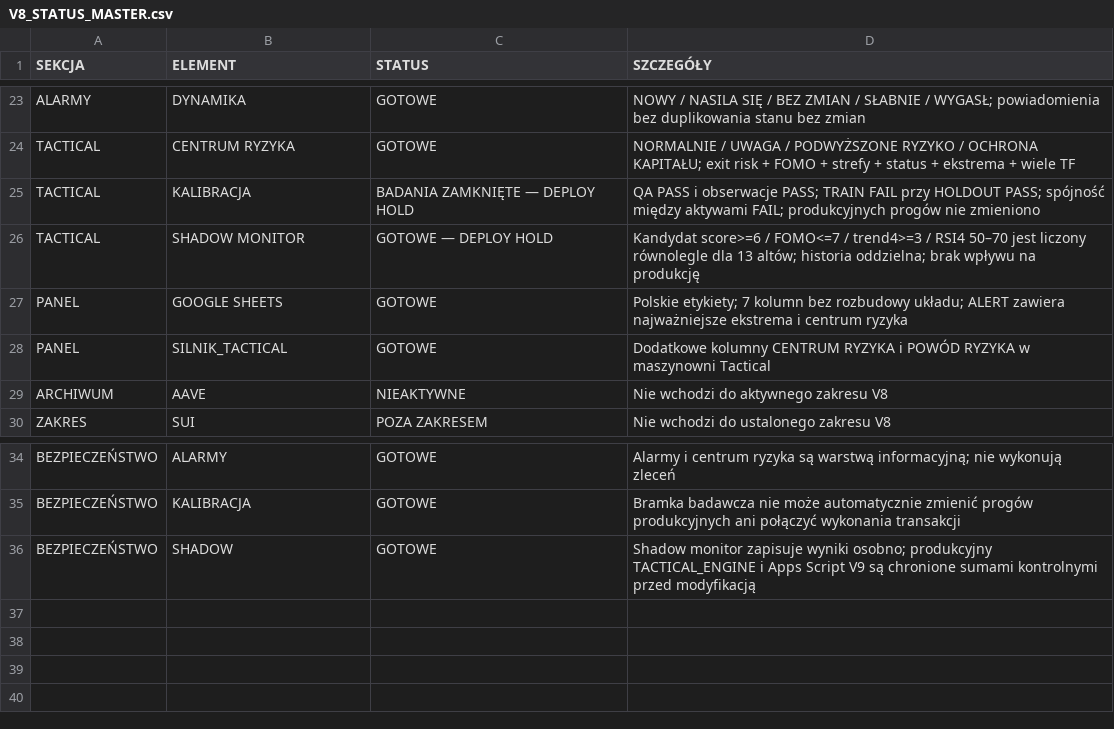
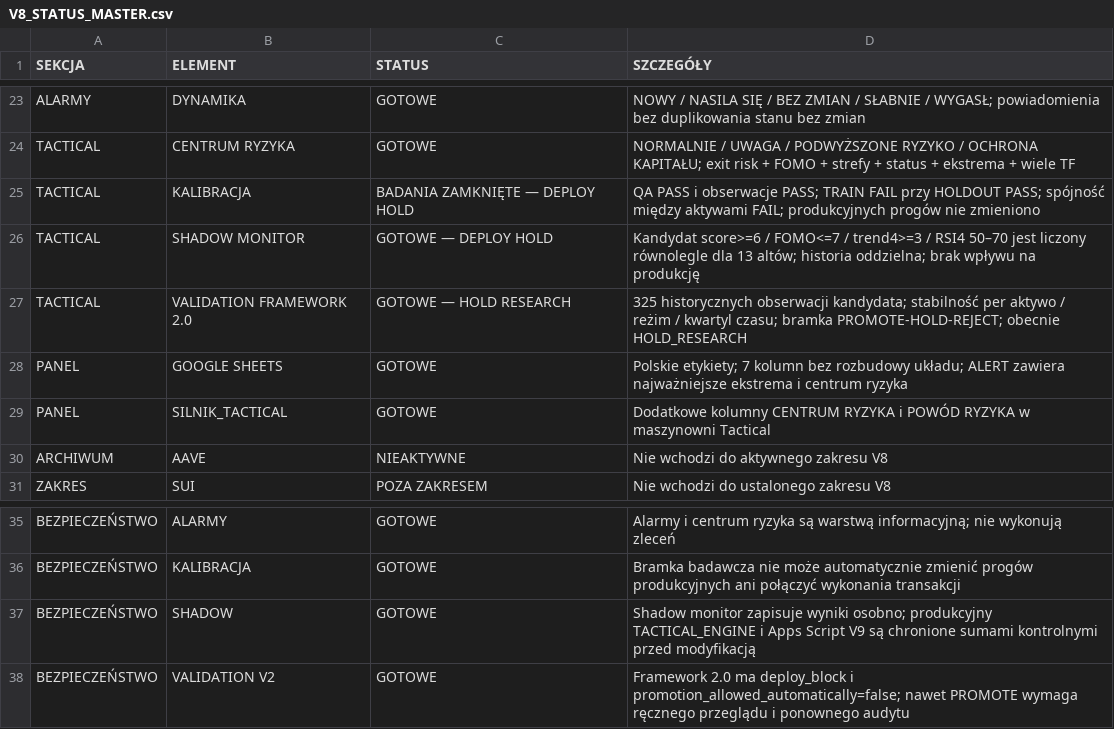
Before and after one commit to PawelKaminski12/TEST-LAB-V8, a CSV file: google_sheets/V8_STATUS_MASTER.csv, drawn as a sheet; only a part is shown, gaps mark what is left out.

Commit message:
Zapisz Validation Framework 2.0 w statusie V8

```diff
--- a/google_sheets/V8_STATUS_MASTER.csv
+++ b/google_sheets/V8_STATUS_MASTER.csv
@@ -26,2 +26,3 @@ TACTICAL,KALIBRACJA,BADANIA ZAMKNIĘTE — DEPLOY HOLD,QA PASS i obserwacje PASS
 TACTICAL,SHADOW MONITOR,GOTOWE — DEPLOY HOLD,Kandydat score>=6 / FOMO<=7 / trend4>=3 / RSI4 50–70 jest liczony równolegle dla 13 altów; historia oddzielna; brak wpływu na produkcję
+TACTICAL,VALIDATION FRAMEWORK 2.0,GOTOWE — HOLD RESEARCH,325 historycznych obserwacji kandydata; stabilność per aktywo / reżim / kwartyl czasu; bramka PROMOTE-HOLD-REJECT; obecnie HOLD_RESEARCH
 PANEL,GOOGLE SHEETS,GOTOWE,Polskie etykiety; 7 kolumn bez rozbudowy układu; ALERT zawiera najważniejsze ekstrema i centrum ryzyka
@@ -36 +37,2 @@ BEZPIECZEŃSTWO,KALIBRACJA,GOTOWE,Bramka badawcza nie może automatycznie zmieni
 BEZPIECZEŃSTWO,SHADOW,GOTOWE,Shadow monitor zapisuje wyniki osobno; produkcyjny TACTICAL_ENGINE i Apps Script V9 są chronione sumami kontrolnymi przed modyfikacją
+BEZPIECZEŃSTWO,VALIDATION V2,GOTOWE,Framework 2.0 ma deploy_block i promotion_allowed_automatically=false; nawet PROMOTE wymaga ręcznego przeglądu i ponownego audytu
```
